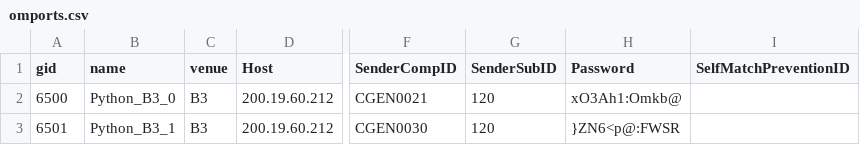
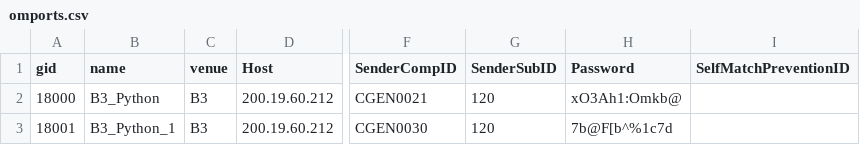
Before and after one commit to kzhdev/strats, a CSV file: config/minimal_b3/omports.csv, drawn as a sheet; only a part is shown, gaps mark what is left out; the diff names each change by its address in the sheet, - before the commit and + after, or states it on an @@ line.

```diff
--- a/config/minimal_b3/omports.csv
+++ b/config/minimal_b3/omports.csv
-A2 (gid): 6500
+A2 (gid): 18000
-B2 (name): Python_B3_0
+B2 (name): B3_Python
-A3 (gid): 6501
+A3 (gid): 18001
-B3 (name): Python_B3_1
+B3 (name): B3_Python_1
-H3 (Password): }ZN6<p@:FWSR
+H3 (Password): 7b@F[b^%1c7d
```
Also changed, not shown: config/minimal_b3/mdchannels.csv, 11 other files.
